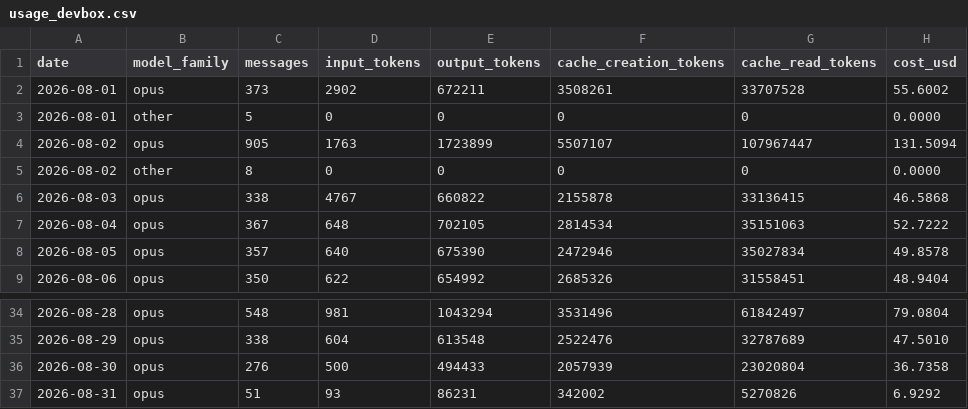
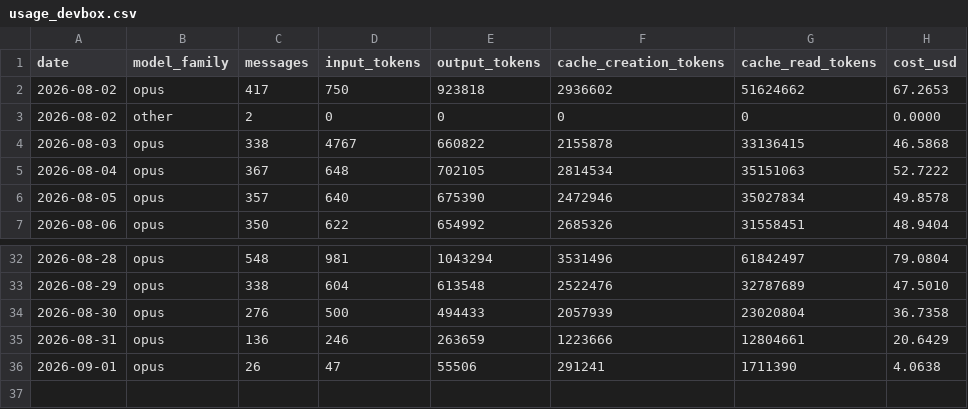
Before and after one commit to mitch-zink/mitch-zink, a CSV file: data/usage_devbox.csv, drawn as a sheet; only a part is shown, gaps mark what is left out.

Commit message:
chore: refresh claude-spend chart (devbox)

```diff
--- a/data/usage_devbox.csv
+++ b/data/usage_devbox.csv
@@ -1,6 +1,4 @@
 date,model_family,messages,input_tokens,output_tokens,cache_creation_tokens,cache_read_tokens,cost_usd
-2026-08-01,opus,373,2902,672211,3508261,33707528,55.6002
-2026-08-01,other,5,0,0,0,0,0.0000
-2026-08-02,opus,905,1763,1723899,5507107,107967447,131.5094
-2026-08-02,other,8,0,0,0,0,0.0000
+2026-08-02,opus,417,750,923818,2936602,51624662,67.2653
+2026-08-02,other,2,0,0,0,0,0.0000
 2026-08-03,opus,338,4767,660822,2155878,33136415,46.5868
@@ -36,2 +34,3 @@ date,model_family,messages,input_tokens,output_tokens,cache_creation_tokens,cach
 2026-08-30,opus,276,500,494433,2057939,23020804,36.7358
-2026-08-31,opus,51,93,86231,342002,5270826,6.9292
+2026-08-31,opus,136,246,263659,1223666,12804661,20.6429
+2026-09-01,opus,26,47,55506,291241,1711390,4.0638
```
Also changed, not shown: 2 other files.
